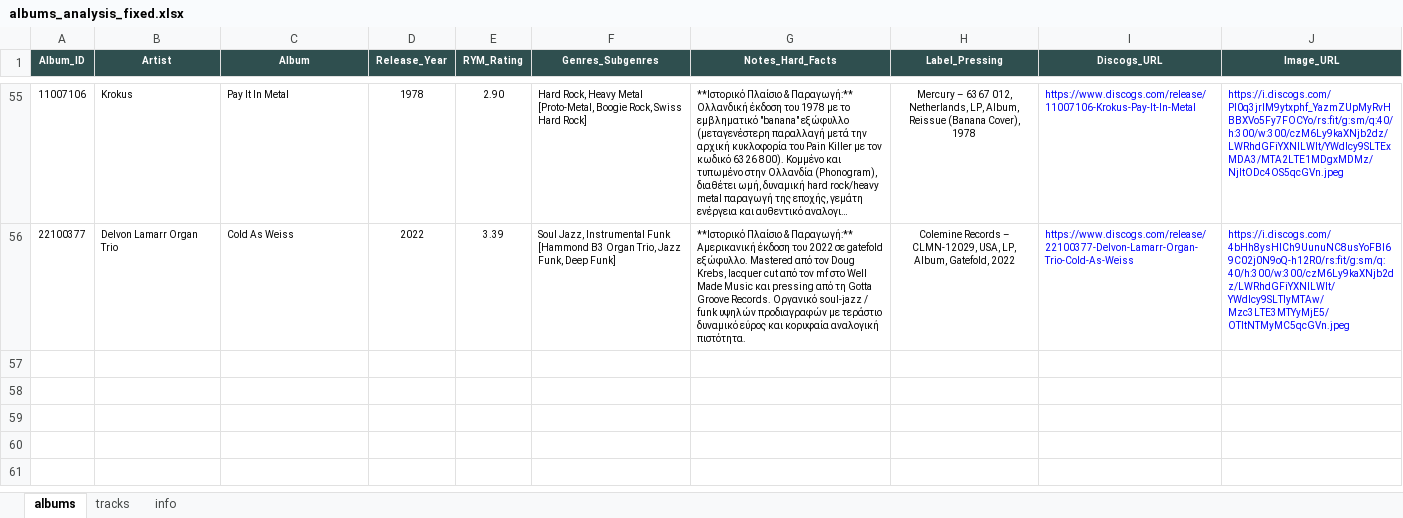
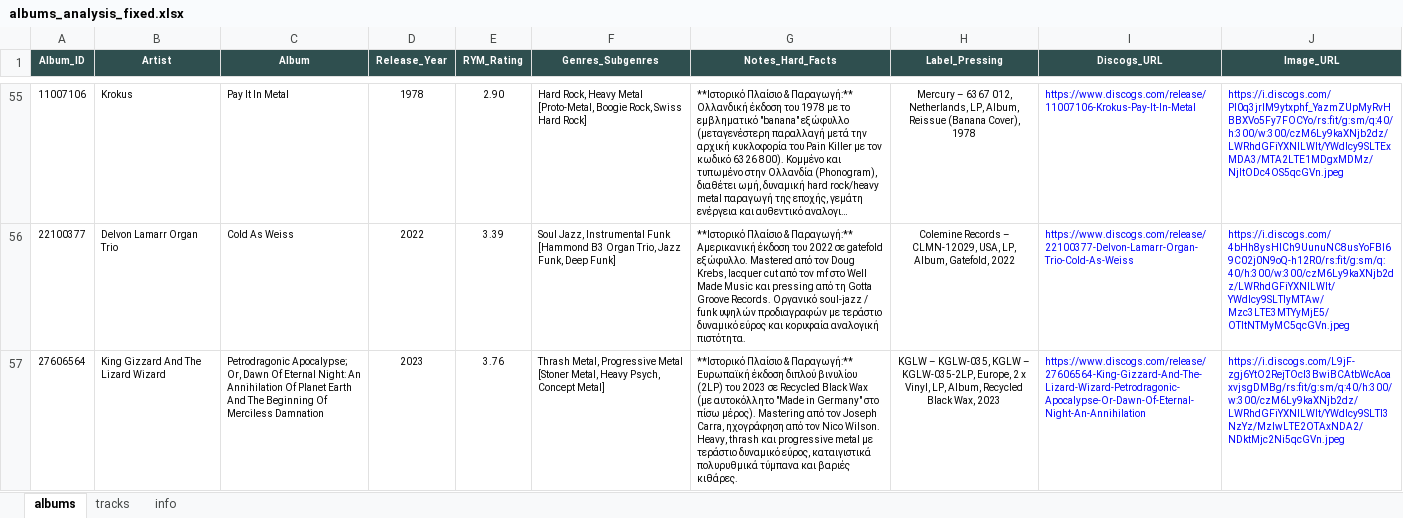
Before and after one commit to blueaegean/music-archive, an Excel workbook: albums_analysis_fixed.xlsx, sheet albums, drawn as a sheet; only a part is shown, gaps mark what is left out; long unchanged cells end in …; values as stored, in another font and other column widths than the file's, no borders; the diff names each change by its address in the sheet, - before the commit and + after, or states it on an @@ line.

```diff
--- a/albums_analysis_fixed.xlsx (sheet albums)
+++ b/albums_analysis_fixed.xlsx (sheet albums)
+row 57: 27606564 | King Gizzard And The Lizard Wizard | Petrodragonic Apocalypse; Or, Dawn Of Eternal Night: An Annihilation Of Planet Earth And The Beginning Of Merciless Damnation | 2023 | 3.76 | Thrash Metal, Progressive Metal [Stoner Metal, Heavy Psych, Concept Metal] | **Ιστορικό Πλαίσιο & Παραγωγή:** Ευρωπαϊκή έκδοση διπλού βινυλίου (2LP) του 2023 σε Recycled Black Wax (με αυτοκόλλητο "Made in Germany" στο πίσω μέρος). Mastering από τον Joseph Carra, ηχογράφηση από τον Nico Wilson. Heavy, thrash και progressive metal με τεράστιο δυναμικό εύρος, καταιγιστικά πολυρυθμικά τύμπανα και βαριές κιθάρες. | KGLW – KGLW-035, KGLW – KGLW-035-2LP, Europe, 2 x Vinyl, LP, Album, Recycled Black Wax, 2023 | https://www.discogs.com/release/27606564-King-Gizzard-And-The-Lizard-Wizard-Petrodragonic-Apocalypse-Or-Dawn-Of-Eternal-Night-An-Annihilation | https://i.discogs.com/L9jF-zgj6YtO2RejTOcI3BwiBCAtbWcAoaxvjsgDMBg/rs:fit/g:sm/q:40/h:300/w:300/czM6Ly9kaXNjb2dz/LWRhdGFiYXNlLWlt/YWdlcy9SLTI3NzYz/MzIwLTE2OTAxNDA2/NDktMjc2Ni5qcGVn.jpeg
```
Also changed, not shown: sheet tracks.
